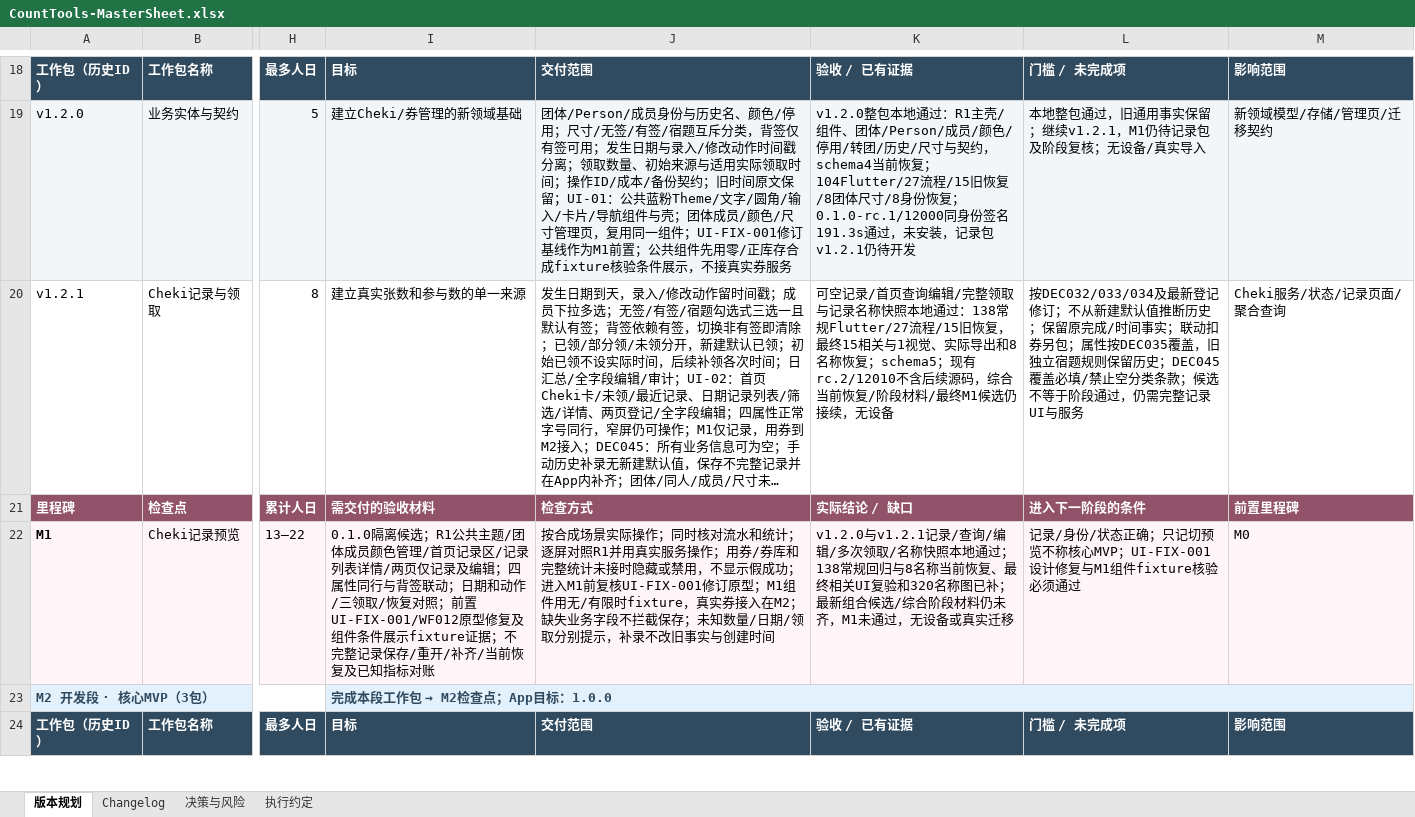
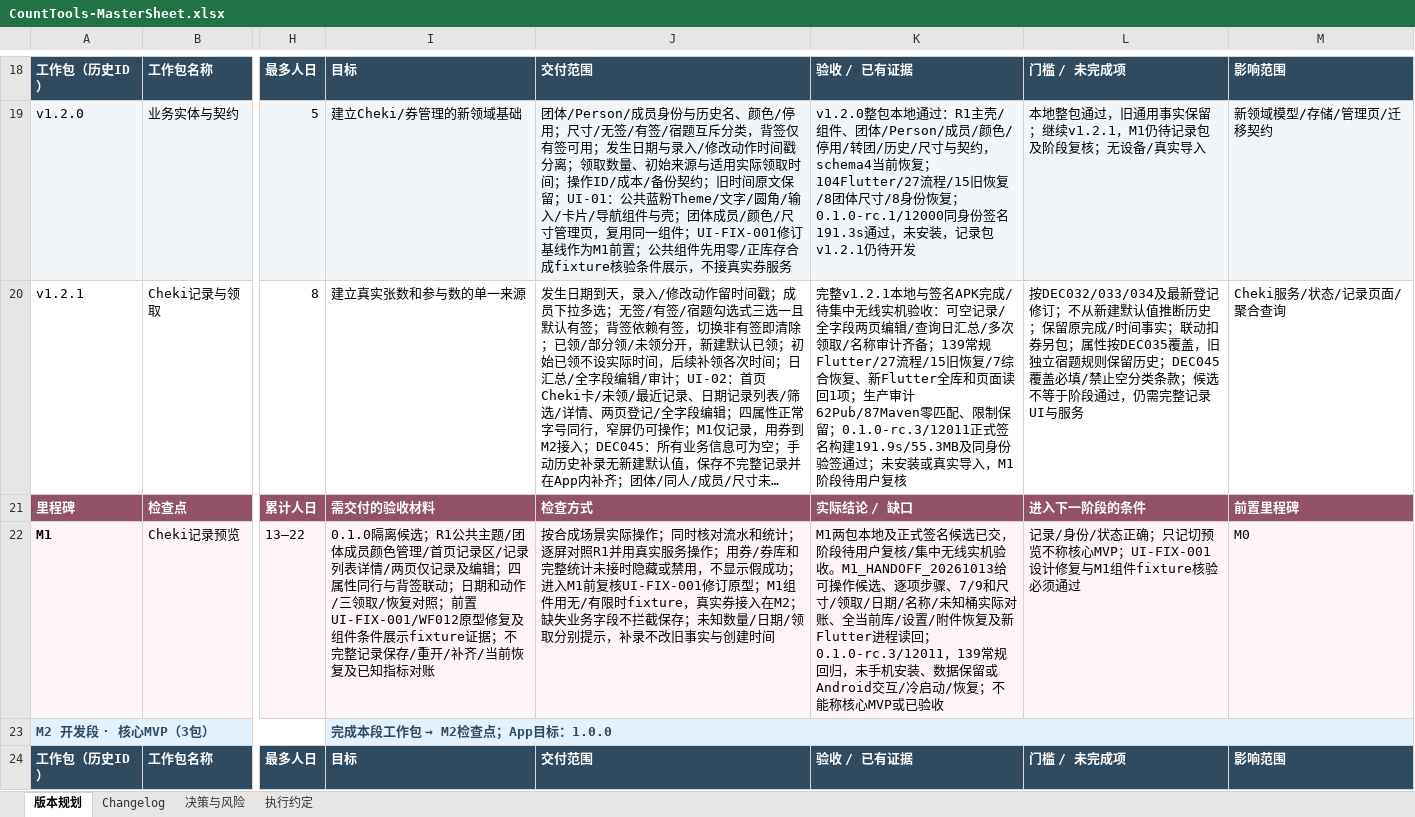
Before and after one commit to Seniorious66/count_tools, an Excel workbook: outputs/workflow-20261011/CountTools-MasterSheet.xlsx, sheet 版本规划, drawn as a sheet; only a part is shown, gaps mark what is left out; long unchanged cells end in …; values as stored, in another font and other column widths than the file's, no borders; conditional formats not drawn; the diff names each change by its address in the sheet, - before the commit and + after, or states it on an @@ line.

Commit message:
feat: complete M1 combined recovery and signed preview handoff

```diff
--- a/outputs/workflow-20261011/CountTools-MasterSheet.xlsx (sheet 版本规划)
+++ b/outputs/workflow-20261011/CountTools-MasterSheet.xlsx (sheet 版本规划)
-K20: 可空记录/首页查询编辑/完整领取与记录名称快照本地通过：138常规Flutter/27流程/15旧恢复，最终15相关与1视觉、实际导出和8名称恢复；schema5；现有rc.2/12010不含后续源码，综合当前恢复/阶段材料/最终M1候选仍接续，无设备
+K20: 完整v1.2.1本地与签名APK完成/待集中无线实机验收：可空记录/全字段两页编辑/查询日汇总/多次领取/名称审计齐备；139常规Flutter/27流程/15旧恢复/7综合恢复、新Flutter全库和页面读回1项；生产审计62Pub/87Maven零匹配、限制保留；0.1.0-rc.3/12011正式签名构建191.9s/55.3MB及同身份验签通过；未安装或真实导入，M1阶段待用户复核
-K22: v1.2.0与v1.2.1记录/查询/编辑/多次领取/名称快照本地通过；138常规回归与8名称当前恢复、最终相关UI复验和320名称图已补；最新组合候选/综合阶段材料仍未齐，M1未通过，无设备或真实迁移
+K22: M1两包本地及正式签名候选已交，阶段待用户复核/集中无线实机验收。M1_HANDOFF_20261013给可操作候选、逐项步骤、7/9和尺寸/领取/日期/名称/未知桶实际对账、全当前库/设置/附件恢复及新Flutter进程读回；0.1.0-rc.3/12011，139常规回归，未手机安装、数据保留或Android交互/冷启动/恢复；不能称核心MVP或已验收
```
Also changed, not shown: sheet 决策与风险, sheet 执行约定, sheet Changelog, 10 other files.
